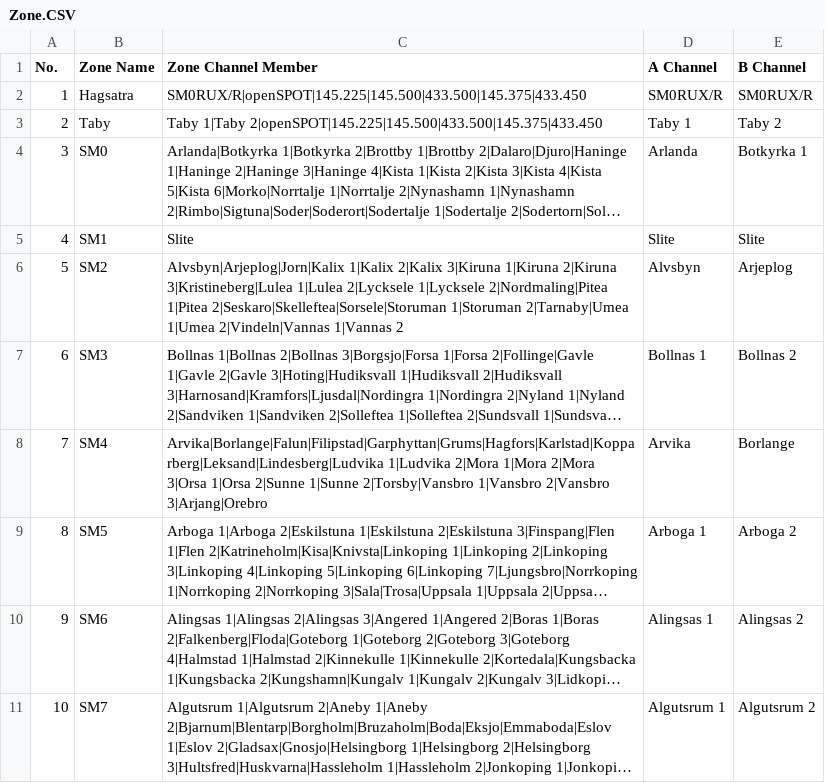
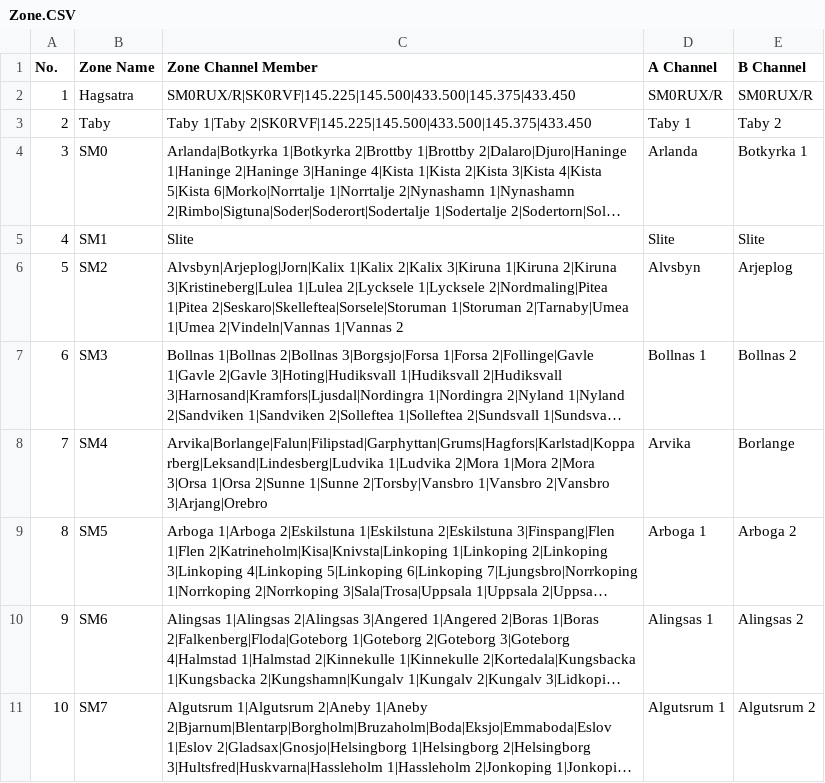
Before and after one commit to sm0rux/at-d878uv, a CSV file: Zone.CSV, drawn as a sheet; long unchanged cells end in …; the diff names each change by its address in the sheet, - before the commit and + after, or states it on an @@ line.

```diff
--- a/Zone.CSV
+++ b/Zone.CSV
-C2 (Zone Channel Member): SM0RUX/R|openSPOT|145.225|145.500|433.500|145.375|433.450
+C2 (Zone Channel Member): SM0RUX/R|SK0RVF|145.225|145.500|433.500|145.375|433.450
-C3 (Zone Channel Member): Taby 1|Taby 2|openSPOT|145.225|145.500|433.500|145.375|433.450
+C3 (Zone Channel Member): Taby 1|Taby 2|SK0RVF|145.225|145.500|433.500|145.375|433.450
```
Also changed, not shown: Channel.CSV, ScanList.CSV, 1 other file.
